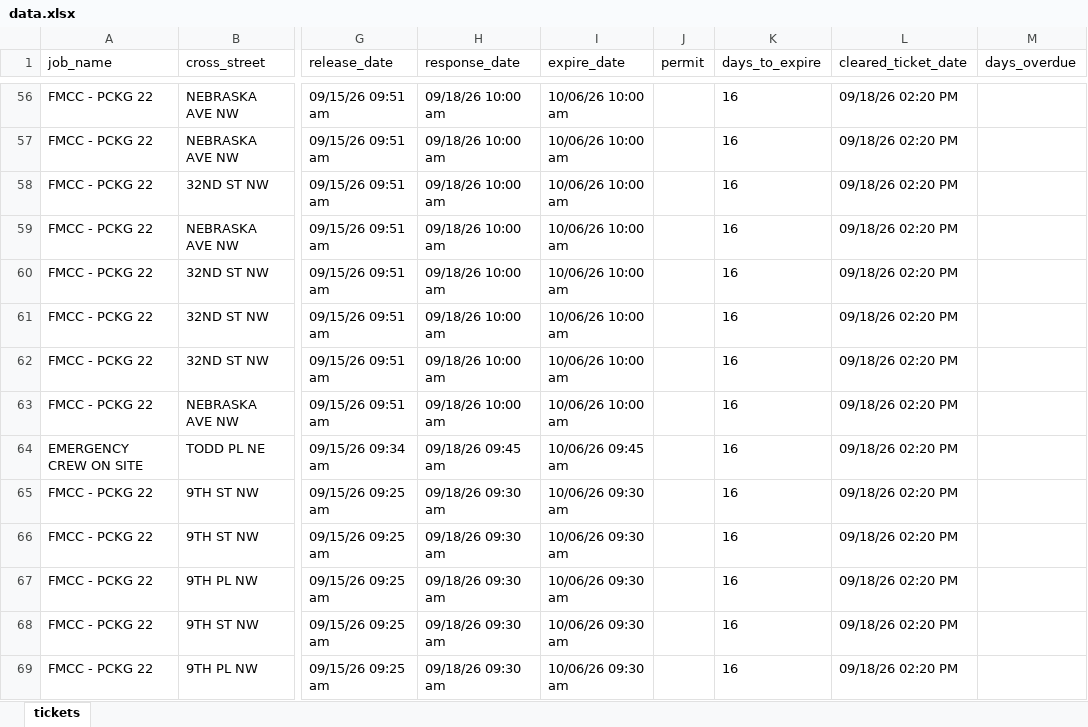
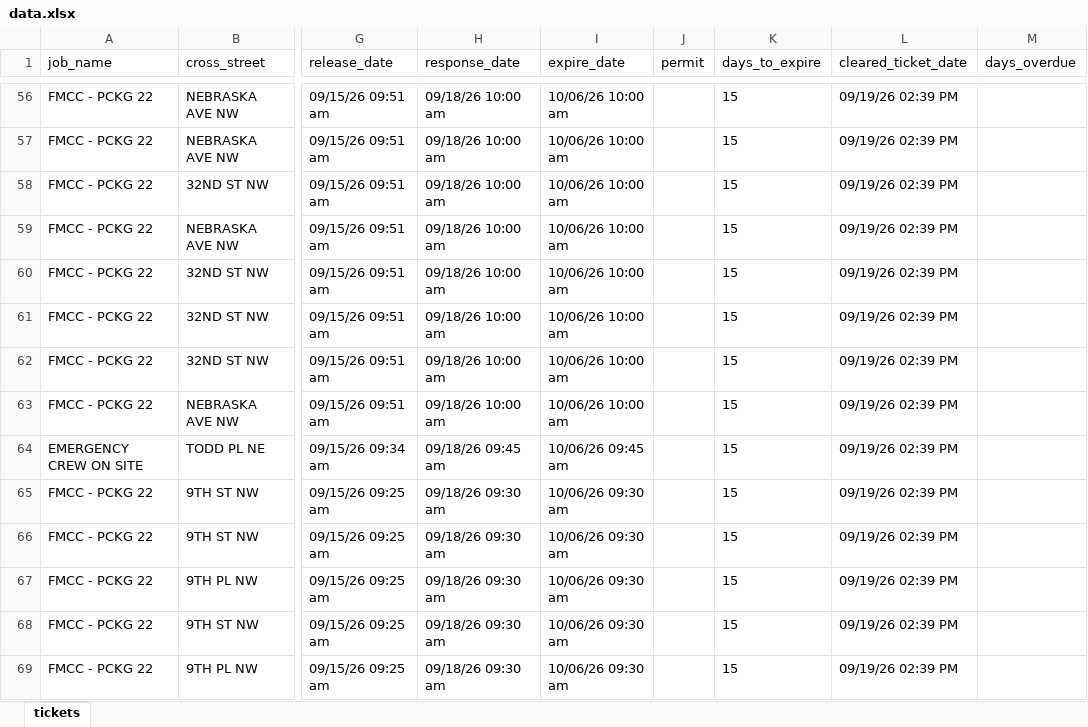
Before and after one commit to james-collin2/MissUtilityWorkFlow, an Excel workbook: data.xlsx, sheet tickets, drawn as a sheet; only a part is shown, gaps mark what is left out; values as stored, in another font and other column widths than the file's, no borders; the diff covers the shown part only; the diff names each change by its address in the sheet, - before the commit and + after, or states it on an @@ line.

```diff
--- a/data.xlsx (sheet tickets)
+++ b/data.xlsx (sheet tickets)
-K56:K69 (days_to_expire): 16
+K56:K69 (days_to_expire): 15
-L56:L69 (cleared_ticket_date): 09/18/26 02:20 PM
+L56:L69 (cleared_ticket_date): 09/19/26 02:39 PM
```
Also changed, not shown: 896 edited cells elsewhere in this sheet.
